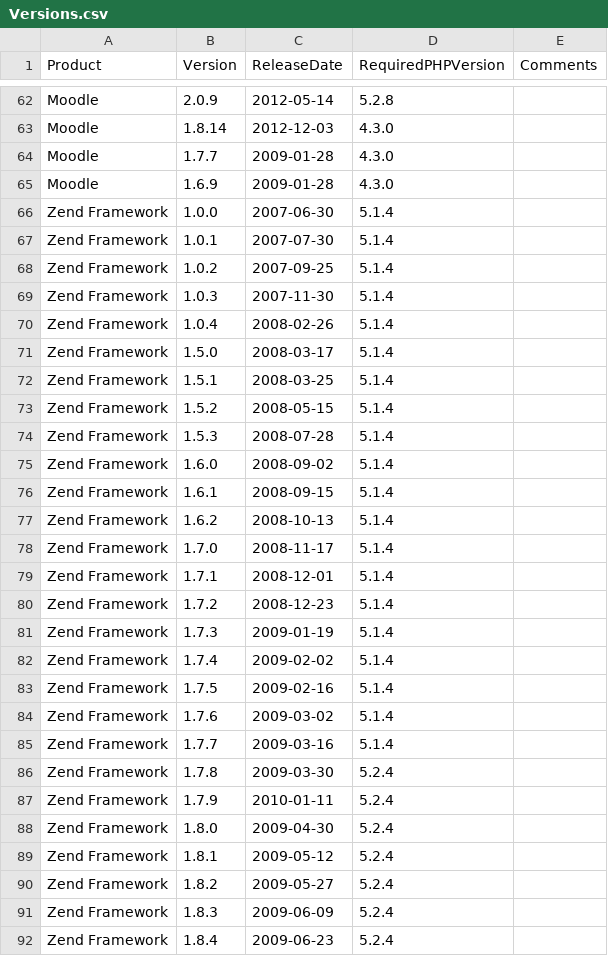
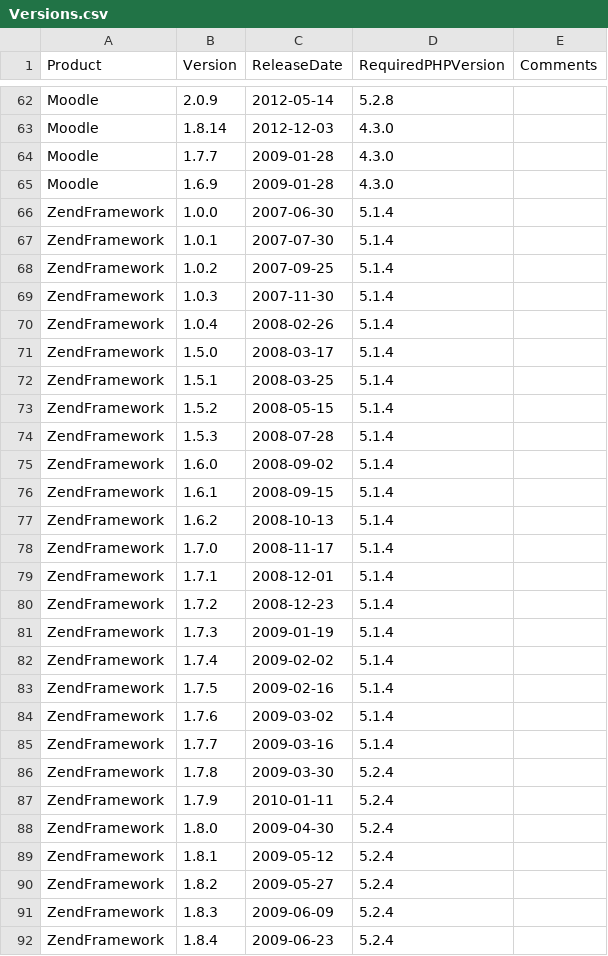
Before and after one commit to cwi-swat/php-analysis, a CSV file: src/lang/php/extract/csvs/Versions.csv, drawn as a sheet; only a part is shown, gaps mark what is left out; the diff covers the shown part only.

```diff
--- a/src/lang/php/extract/csvs/Versions.csv
+++ b/src/lang/php/extract/csvs/Versions.csv
@@ -65,28 +65,28 @@ Moodle,1.7.7,2009-01-28,4.3.0,
 Moodle,1.6.9,2009-01-28,4.3.0,
-Zend Framework,1.0.0,2007-06-30,5.1.4,
-Zend Framework,1.0.1,2007-07-30,5.1.4,
-Zend Framework,1.0.2,2007-09-25,5.1.4,
-Zend Framework,1.0.3,2007-11-30,5.1.4,
-Zend Framework,1.0.4,2008-02-26,5.1.4,
-Zend Framework,1.5.0,2008-03-17,5.1.4,
-Zend Framework,1.5.1,2008-03-25,5.1.4,
-Zend Framework,1.5.2,2008-05-15,5.1.4,
-Zend Framework,1.5.3,2008-07-28,5.1.4,
-Zend Framework,1.6.0,2008-09-02,5.1.4,
-Zend Framework,1.6.1,2008-09-15,5.1.4,
-Zend Framework,1.6.2,2008-10-13,5.1.4,
-Zend Framework,1.7.0,2008-11-17,5.1.4,
-Zend Framework,1.7.1,2008-12-01,5.1.4,
-Zend Framework,1.7.2,2008-12-23,5.1.4,
-Zend Framework,1.7.3,2009-01-19,5.1.4,
-Zend Framework,1.7.4,2009-02-02,5.1.4,
-Zend Framework,1.7.5,2009-02-16,5.1.4,
-Zend Framework,1.7.6,2009-03-02,5.1.4,
-Zend Framework,1.7.7,2009-03-16,5.1.4,
-Zend Framework,1.7.8,2009-03-30,5.2.4,
-Zend Framework,1.7.9,2010-01-11,5.2.4,
-Zend Framework,1.8.0,2009-04-30,5.2.4,
-Zend Framework,1.8.1,2009-05-12,5.2.4,
-Zend Framework,1.8.2,2009-05-27,5.2.4,
-Zend Framework,1.8.3,2009-06-09,5.2.4,
-Zend Framework,1.8.4,2009-06-23,5.2.4,
+ZendFramework,1.0.0,2007-06-30,5.1.4,
+ZendFramework,1.0.1,2007-07-30,5.1.4,
+ZendFramework,1.0.2,2007-09-25,5.1.4,
+ZendFramework,1.0.3,2007-11-30,5.1.4,
+ZendFramework,1.0.4,2008-02-26,5.1.4,
+ZendFramework,1.5.0,2008-03-17,5.1.4,
+ZendFramework,1.5.1,2008-03-25,5.1.4,
+ZendFramework,1.5.2,2008-05-15,5.1.4,
+ZendFramework,1.5.3,2008-07-28,5.1.4,
+ZendFramework,1.6.0,2008-09-02,5.1.4,
+ZendFramework,1.6.1,2008-09-15,5.1.4,
+ZendFramework,1.6.2,2008-10-13,5.1.4,
+ZendFramework,1.7.0,2008-11-17,5.1.4,
+ZendFramework,1.7.1,2008-12-01,5.1.4,
+ZendFramework,1.7.2,2008-12-23,5.1.4,
+ZendFramework,1.7.3,2009-01-19,5.1.4,
+ZendFramework,1.7.4,2009-02-02,5.1.4,
+ZendFramework,1.7.5,2009-02-16,5.1.4,
+ZendFramework,1.7.6,2009-03-02,5.1.4,
+ZendFramework,1.7.7,2009-03-16,5.1.4,
+ZendFramework,1.7.8,2009-03-30,5.2.4,
+ZendFramework,1.7.9,2010-01-11,5.2.4,
+ZendFramework,1.8.0,2009-04-30,5.2.4,
+ZendFramework,1.8.1,2009-05-12,5.2.4,
+ZendFramework,1.8.2,2009-05-27,5.2.4,
+ZendFramework,1.8.3,2009-06-09,5.2.4,
+ZendFramework,1.8.4,2009-06-23,5.2.4,
```
Also changed, not shown: 1 removed row and 76 edited cells elsewhere in this file, 3 other files.
